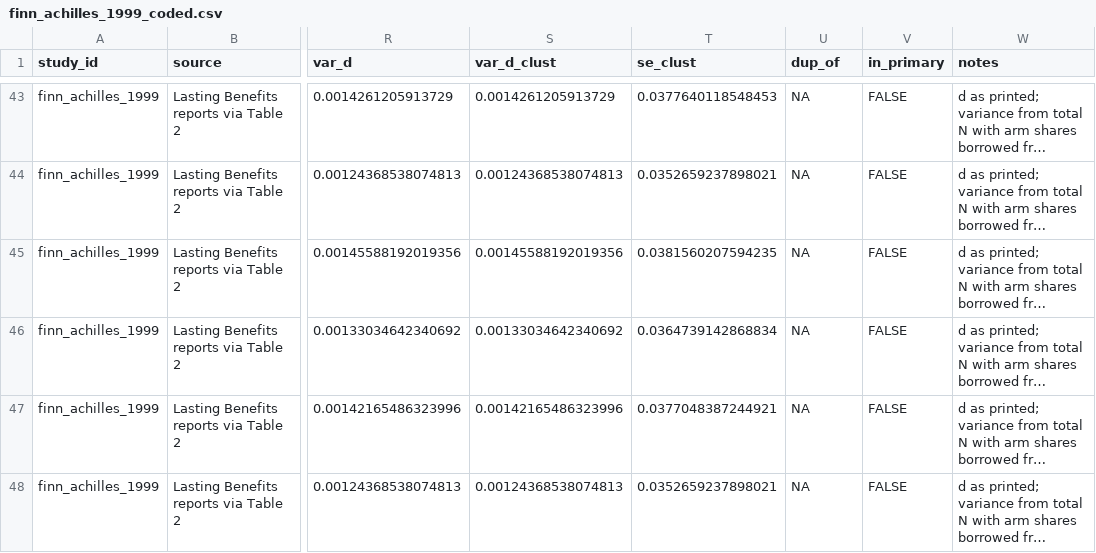
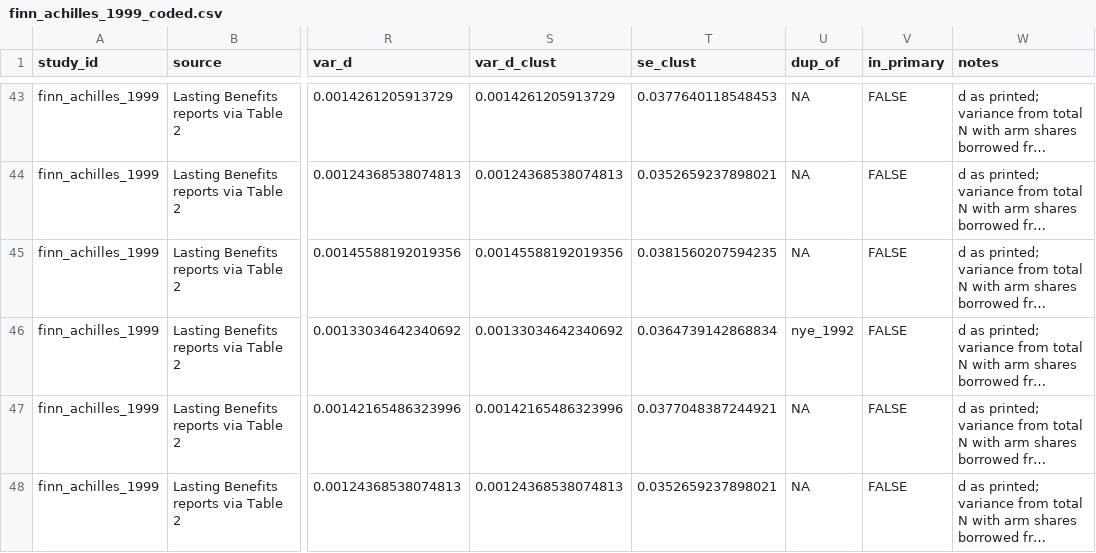
Before and after one commit to lecy/econometrics, a CSV file: lectures4/meta_analysis/class_size/replication/finn_achilles_1999_coded.csv, drawn as a sheet; only a part is shown, gaps mark what is left out; long unchanged cells end in …; the diff covers the shown part only; the diff names each change by its address in the sheet, - before the commit and + after, or states it on an @@ line.

```diff
--- a/lectures4/meta_analysis/class_size/replication/finn_achilles_1999_coded.csv
+++ b/lectures4/meta_analysis/class_size/replication/finn_achilles_1999_coded.csv
-U46 (dup_of): NA
+U46 (dup_of): nye_1992
```
Also changed, not shown: 7 edited cells elsewhere in this file, 6 other files.
